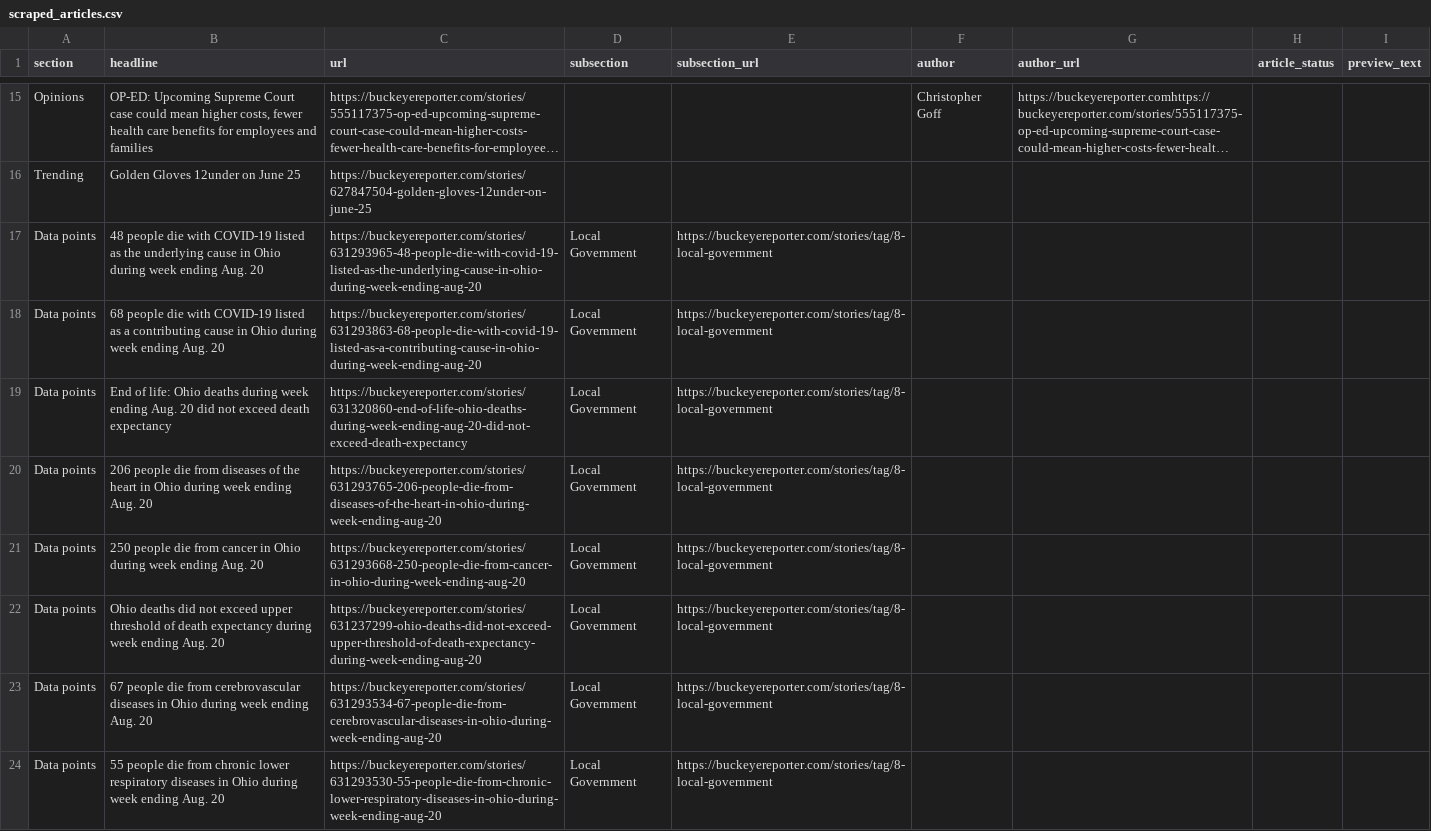
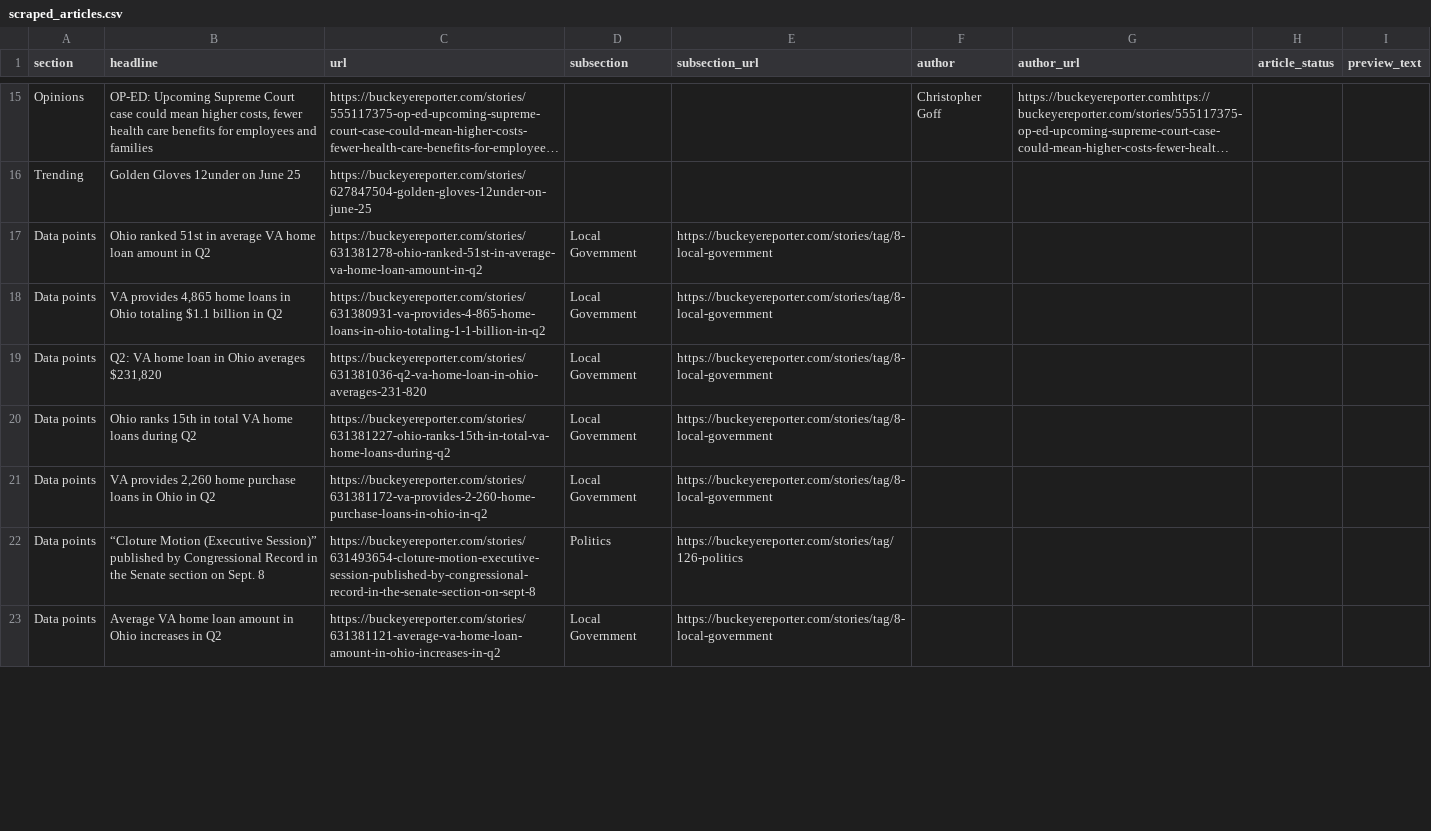
Before and after one commit to petebrown/homework-17-automatic-scraper, a CSV file: scraped_articles.csv, drawn as a sheet; only a part is shown, gaps mark what is left out; long unchanged cells end in …; removed rows and columns are numbered as before the commit, all else as after; the diff covers the shown part only; the diff names each change by its address in the sheet, - before the commit and + after, or states it on an @@ line.

```diff
--- a/scraped_articles.csv
+++ b/scraped_articles.csv
-row 17: Data points | 48 people die with COVID-19 listed as the underlying cause in Ohio during week ending Aug. 20 | https://buckeyereporter.com/stories/631293965-48-people-die-with-covid-19-listed-as-the-underlying-cause-in-ohio-during-week-ending-aug-20 | Local Government | https://buckeyereporter.com/stories/tag/8-local-government
-row 18: Data points | 68 people die with COVID-19 listed as a contributing cause in Ohio during week ending Aug. 20 | https://buckeyereporter.com/stories/631293863-68-people-die-with-covid-19-listed-as-a-contributing-cause-in-ohio-during-week-ending-aug-20 | Local Government | https://buckeyereporter.com/stories/tag/8-local-government
-B17 (headline): End of life: Ohio deaths during week ending Aug. 20 did not exceed death expectancy
+B17 (headline): Ohio ranked 51st in average VA home loan amount in Q2
-C17 (url): https://buckeyereporter.com/stories/631320860-end-of-life-ohio-deaths-during-week-ending-aug-20-did-not-exceed-death-expectancy
+C17 (url): https://buckeyereporter.com/stories/631381278-ohio-ranked-51st-in-average-va-home-loan-amount-in-q2
-B18 (headline): 206 people die from diseases of the heart in Ohio during week ending Aug. 20
+B18 (headline): VA provides 4,865 home loans in Ohio totaling $1.1 billion in Q2
-C18 (url): https://buckeyereporter.com/stories/631293765-206-people-die-from-diseases-of-the-heart-in-ohio-during-week-ending-aug-20
+C18 (url): https://buckeyereporter.com/stories/631380931-va-provides-4-865-home-loans-in-ohio-totaling-1-1-billion-in-q2
-B19 (headline): 250 people die from cancer in Ohio during week ending Aug. 20
+B19 (headline): Q2: VA home loan in Ohio averages $231,820
-C19 (url): https://buckeyereporter.com/stories/631293668-250-people-die-from-cancer-in-ohio-during-week-ending-aug-20
+C19 (url): https://buckeyereporter.com/stories/631381036-q2-va-home-loan-in-ohio-averages-231-820
-B20 (headline): Ohio deaths did not exceed upper threshold of death expectancy during week ending Aug. 20
+B20 (headline): Ohio ranks 15th in total VA home loans during Q2
-C20 (url): https://buckeyereporter.com/stories/631237299-ohio-deaths-did-not-exceed-upper-threshold-of-death-expectancy-during-week-ending-aug-20
+C20 (url): https://buckeyereporter.com/stories/631381227-ohio-ranks-15th-in-total-va-home-loans-during-q2
-B21 (headline): 67 people die from cerebrovascular diseases in Ohio during week ending Aug. 20
+B21 (headline): VA provides 2,260 home purchase loans in Ohio in Q2
-C21 (url): https://buckeyereporter.com/stories/631293534-67-people-die-from-cerebrovascular-diseases-in-ohio-during-week-ending-aug-20
+C21 (url): https://buckeyereporter.com/stories/631381172-va-provides-2-260-home-purchase-loans-in-ohio-in-q2
+row 22: Data points | “Cloture Motion (Executive Session)” published by Congressional Record in the Senate section on Sept. 8 | https://buckeyereporter.com/stories/631493654-cloture-motion-executive-session-published-by-congressional-record-in-the-senate-section-on-sept-8 | Politics | https://buckeyereporter.com/stories/tag/126-politics
-B23 (headline): 55 people die from chronic lower respiratory diseases in Ohio during week ending Aug. 20
+B23 (headline): Average VA home loan amount in Ohio increases in Q2
-C23 (url): https://buckeyereporter.com/stories/631293530-55-people-die-from-chronic-lower-respiratory-diseases-in-ohio-during-week-ending-aug-20
+C23 (url): https://buckeyereporter.com/stories/631381121-average-va-home-loan-amount-in-ohio-increases-in-q2
```
Also changed, not shown: 4 added rows, 3 removed rows and 21 edited cells elsewhere in this file.
